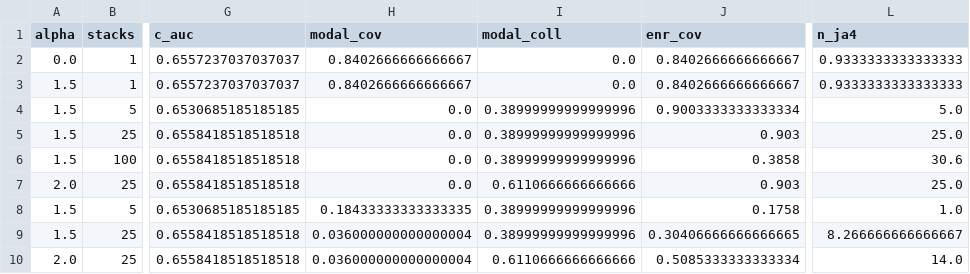
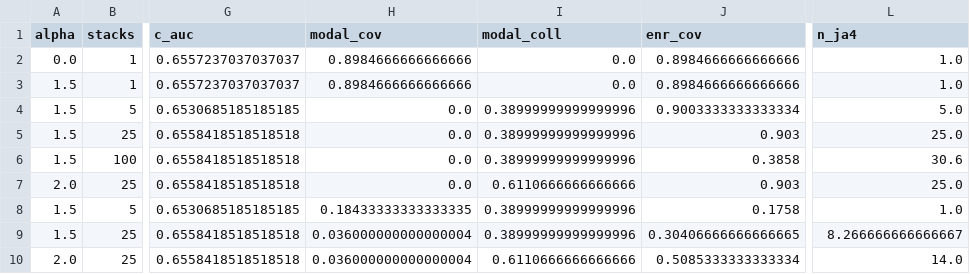
Before and after one commit to Natanael0liveira/knowledge-graph-ddos-article, a CSV file: experiments/sprint-6-noms/results/realistic_final_consolidated.csv, drawn as a sheet; only a part is shown, gaps mark what is left out; the diff names each change by its address in the sheet, - before the commit and + after, or states it on an @@ line.

```diff
--- a/experiments/sprint-6-noms/results/realistic_final_consolidated.csv
+++ b/experiments/sprint-6-noms/results/realistic_final_consolidated.csv
-H2:H3 (modal_cov): 0.8402666666666667
+H2:H3 (modal_cov): 0.8984666666666666
-J2:J3 (enr_cov): 0.8402666666666667
+J2:J3 (enr_cov): 0.8984666666666666
-L2:L3 (n_ja4): 0.9333333333333333
+L2:L3 (n_ja4): 1.0
```
Also changed, not shown: experiments/sprint-6-noms/results/realistic_final_runs.csv, experiments/sprint-6-noms/results/rule_detection_windows_steady60_rate0_bigprof_binom.csv, 23 other files.
